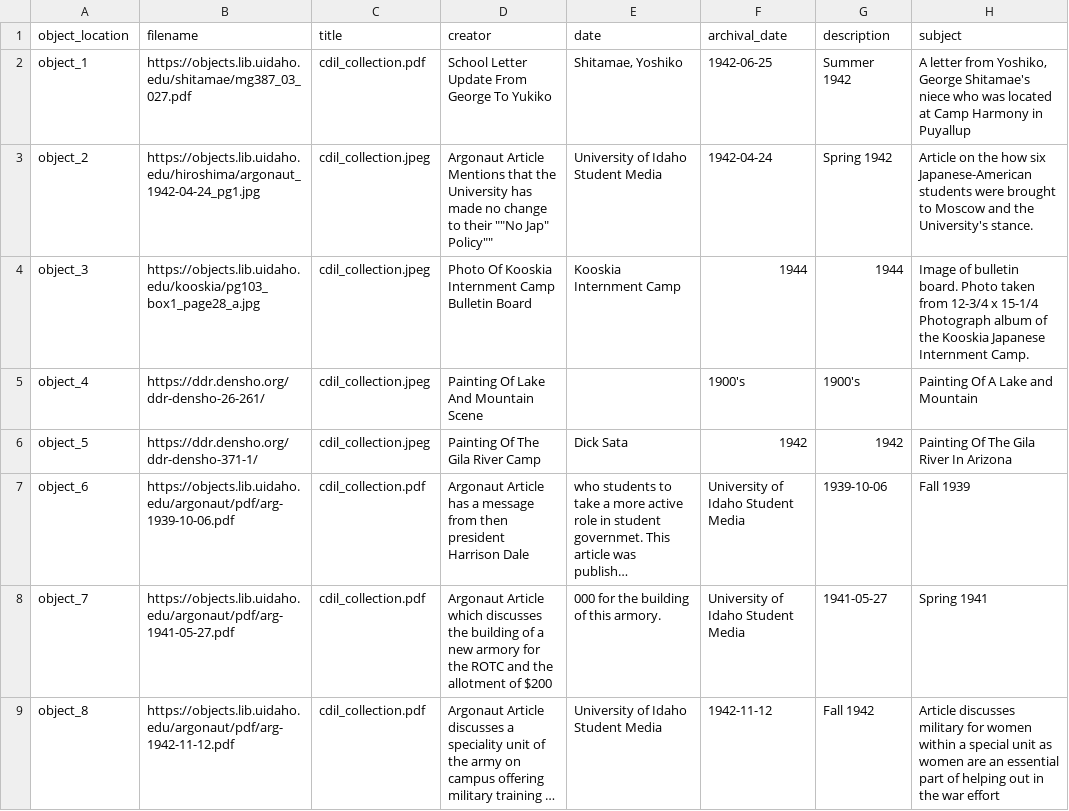
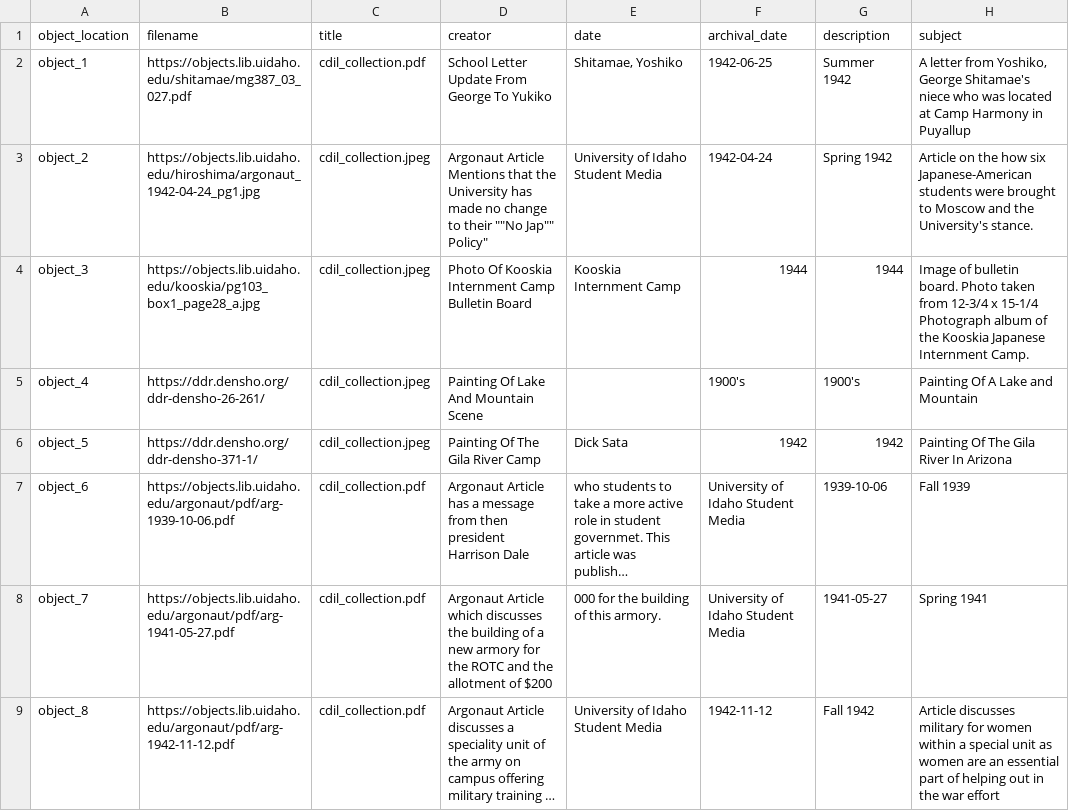
Before and after one commit to morg2269/2026-cdil-morgan-project, a CSV file: _data/ Vandal Life Metadata - Copy of Sheet1.csv, drawn as a sheet; only a part is shown; long unchanged cells end in …; the diff names each change by its address in the sheet, - before the commit and + after, or states it on an @@ line.

Commit message:
Update  Vandal Life Metadata - Copy of Sheet1.csv
Trying to fix quotations in the code.

```diff
--- a/_data/ Vandal Life Metadata - Copy of Sheet1.csv
+++ b/_data/ Vandal Life Metadata - Copy of Sheet1.csv
-D3 (creator): …their ""No Jap" Policy""
+D3 (creator): …their ""No Jap"" Policy"
```
